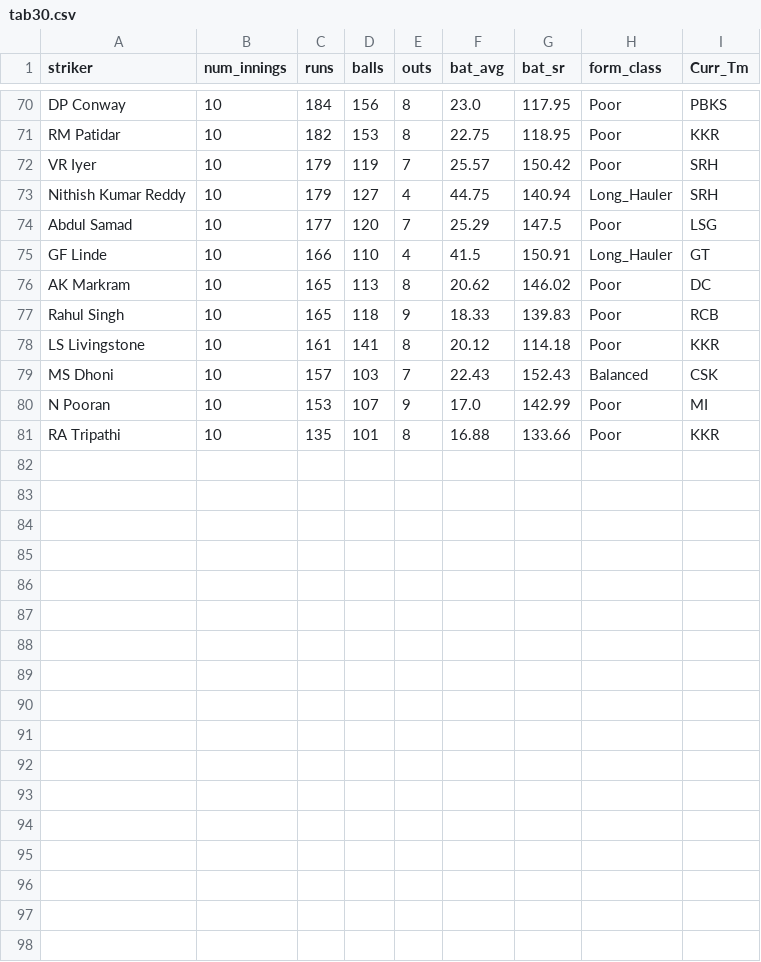
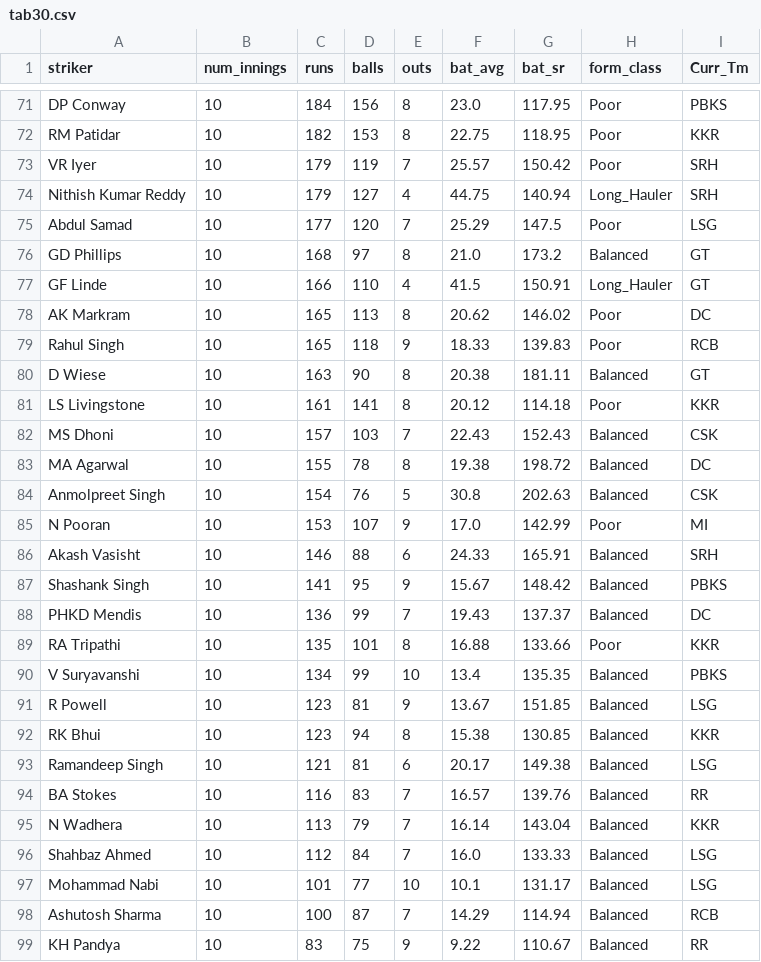
Before and after one commit to RoumyaDas/SPL, a CSV file: SPL/data/special_stats/tab30.csv, drawn as a sheet; only a part is shown, gaps mark what is left out; the diff covers the shown part only; the diff names each change by its address in the sheet, - before the commit and + after, or states it on an @@ line.

Commit message:
form class min criterion change

```diff
--- a/SPL/data/special_stats/tab30.csv
+++ b/SPL/data/special_stats/tab30.csv
+row 76: GD Phillips | 10 | 168 | 97 | 8 | 21.0 | 173.2 | Balanced | GT
+row 80: D Wiese | 10 | 163 | 90 | 8 | 20.38 | 181.11 | Balanced | GT
+row 83: MA Agarwal | 10 | 155 | 78 | 8 | 19.38 | 198.72 | Balanced | DC
+row 84: Anmolpreet Singh | 10 | 154 | 76 | 5 | 30.8 | 202.63 | Balanced | CSK
+row 86: Akash Vasisht | 10 | 146 | 88 | 6 | 24.33 | 165.91 | Balanced | SRH
+row 87: Shashank Singh | 10 | 141 | 95 | 9 | 15.67 | 148.42 | Balanced | PBKS
+row 88: PHKD Mendis | 10 | 136 | 99 | 7 | 19.43 | 137.37 | Balanced | DC
+row 90: V Suryavanshi | 10 | 134 | 99 | 10 | 13.4 | 135.35 | Balanced | PBKS
+row 91: R Powell | 10 | 123 | 81 | 9 | 13.67 | 151.85 | Balanced | LSG
+row 92: RK Bhui | 10 | 123 | 94 | 8 | 15.38 | 130.85 | Balanced | KKR
+row 93: Ramandeep Singh | 10 | 121 | 81 | 6 | 20.17 | 149.38 | Balanced | LSG
+row 94: BA Stokes | 10 | 116 | 83 | 7 | 16.57 | 139.76 | Balanced | RR
+row 95: N Wadhera | 10 | 113 | 79 | 7 | 16.14 | 143.04 | Balanced | KKR
+row 96: Shahbaz Ahmed | 10 | 112 | 84 | 7 | 16.0 | 133.33 | Balanced | LSG
+row 97: Mohammad Nabi | 10 | 101 | 77 | 10 | 10.1 | 131.17 | Balanced | LSG
+row 98: Ashutosh Sharma | 10 | 100 | 87 | 7 | 14.29 | 114.94 | Balanced | RCB
+row 99: KH Pandya | 10 | 83 | 75 | 9 | 9.22 | 110.67 | Balanced | RR
```
Also changed, not shown: 1 added row elsewhere in this file.
